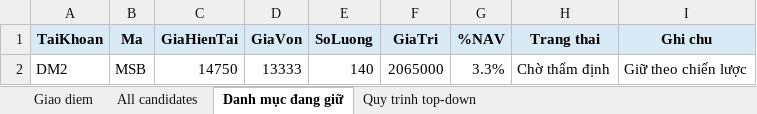
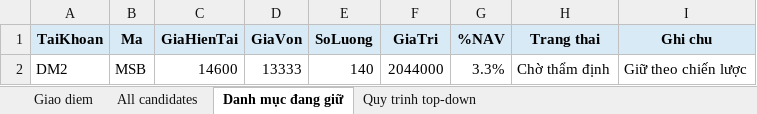
Before and after one commit to vuthanhtri-a11y/PTDTTC, an Excel workbook: data/bao_cao_dau_tu_20261009.xlsx, sheet Danh mục đang giữ, drawn as a sheet; values as stored, in another font and other column widths than the file's, no borders; the diff names each change by its address in the sheet, - before the commit and + after, or states it on an @@ line.

```diff
--- a/data/bao_cao_dau_tu_20261009.xlsx (sheet Danh mục đang giữ)
+++ b/data/bao_cao_dau_tu_20261009.xlsx (sheet Danh mục đang giữ)
-C2 (GiaHienTai): 14750
+C2 (GiaHienTai): 14600
-F2 (GiaTri): 2065000
+F2 (GiaTri): 2044000
```
Also changed, not shown: sheet All candidates, sheet Quy trinh top-down, 4 other files.
